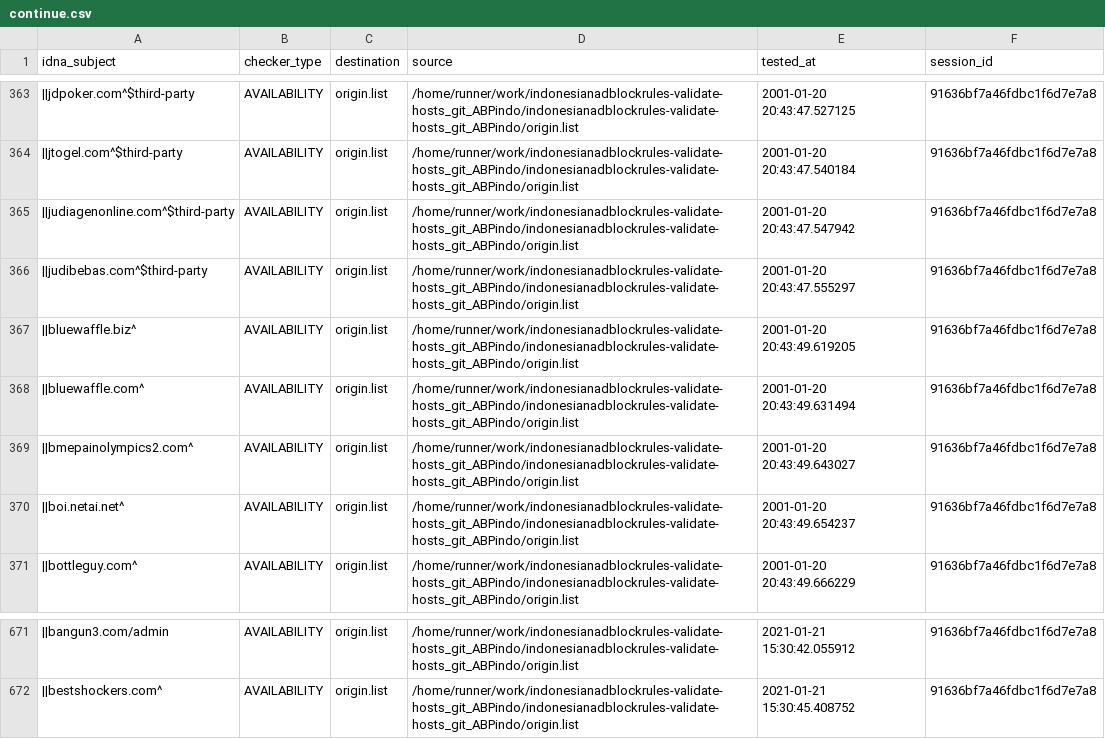
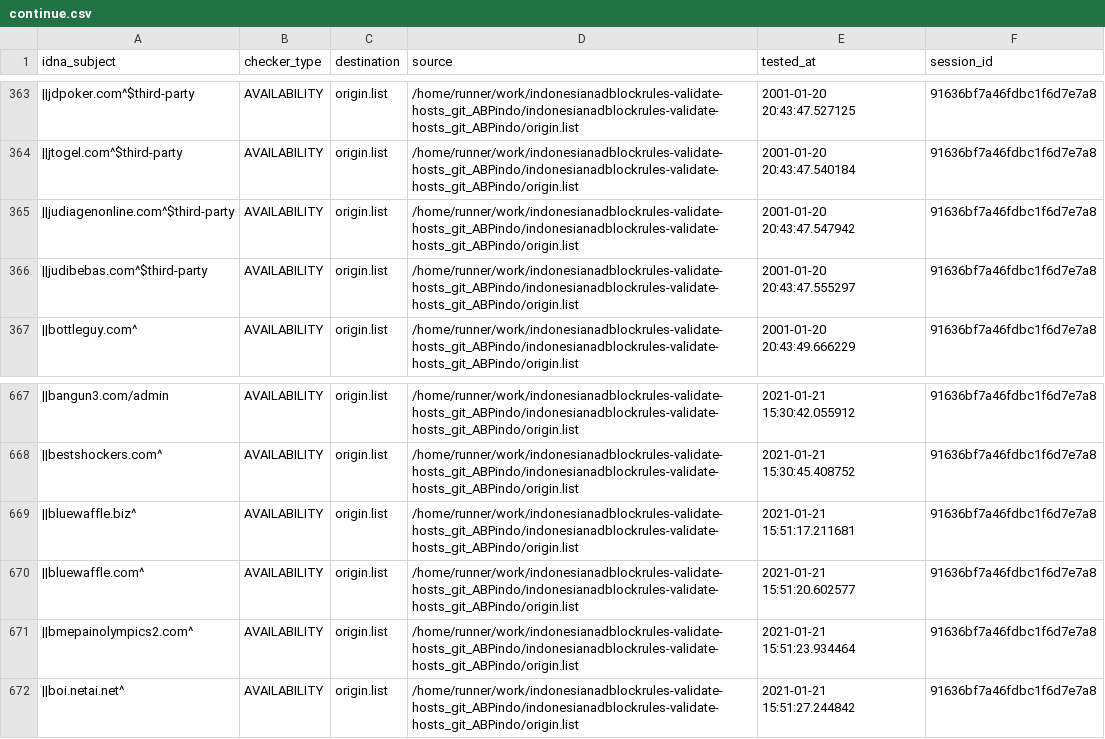
Before and after one commit to dead-hosts/indonesianadblockrules-validate-hosts_git_ABPindo, a CSV file: output/origin.list/continue.csv, drawn as a sheet; only a part is shown, gaps mark what is left out; removed rows and columns are numbered as before the commit, all else as after; the diff names each change by its address in the sheet, - before the commit and + after, or states it on an @@ line.

```diff
--- a/output/origin.list/continue.csv
+++ b/output/origin.list/continue.csv
-row 367: ||bluewaffle.biz^ | AVAILABILITY | origin.list | /home/runner/work/indonesianadblockrules-validate-hosts_git_ABPindo/indonesianadblockrules-validate-hosts_git_ABPindo/origin.list | 2001-01-20 20:43:49.619205 | 91636bf7a46fdbc1f6d7e7a8
-row 368: ||bluewaffle.com^ | AVAILABILITY | origin.list | /home/runner/work/indonesianadblockrules-validate-hosts_git_ABPindo/indonesianadblockrules-validate-hosts_git_ABPindo/origin.list | 2001-01-20 20:43:49.631494 | 91636bf7a46fdbc1f6d7e7a8
-row 369: ||bmepainolympics2.com^ | AVAILABILITY | origin.list | /home/runner/work/indonesianadblockrules-validate-hosts_git_ABPindo/indonesianadblockrules-validate-hosts_git_ABPindo/origin.list | 2001-01-20 20:43:49.643027 | 91636bf7a46fdbc1f6d7e7a8
-row 370: ||boi.netai.net^ | AVAILABILITY | origin.list | /home/runner/work/indonesianadblockrules-validate-hosts_git_ABPindo/indonesianadblockrules-validate-hosts_git_ABPindo/origin.list | 2001-01-20 20:43:49.654237 | 91636bf7a46fdbc1f6d7e7a8
+row 669: ||bluewaffle.biz^ | AVAILABILITY | origin.list | /home/runner/work/indonesianadblockrules-validate-hosts_git_ABPindo/indonesianadblockrules-validate-hosts_git_ABPindo/origin.list | 2021-01-21 15:51:17.211681 | 91636bf7a46fdbc1f6d7e7a8
+row 670: ||bluewaffle.com^ | AVAILABILITY | origin.list | /home/runner/work/indonesianadblockrules-validate-hosts_git_ABPindo/indonesianadblockrules-validate-hosts_git_ABPindo/origin.list | 2021-01-21 15:51:20.602577 | 91636bf7a46fdbc1f6d7e7a8
+row 671: ||bmepainolympics2.com^ | AVAILABILITY | origin.list | /home/runner/work/indonesianadblockrules-validate-hosts_git_ABPindo/indonesianadblockrules-validate-hosts_git_ABPindo/origin.list | 2021-01-21 15:51:23.934464 | 91636bf7a46fdbc1f6d7e7a8
+row 672: ||boi.netai.net^ | AVAILABILITY | origin.list | /home/runner/work/indonesianadblockrules-validate-hosts_git_ABPindo/indonesianadblockrules-validate-hosts_git_ABPindo/origin.list | 2021-01-21 15:51:27.244842 | 91636bf7a46fdbc1f6d7e7a8
```
Also changed, not shown: .pyfunceble/inactive.csv, 6 other files.
